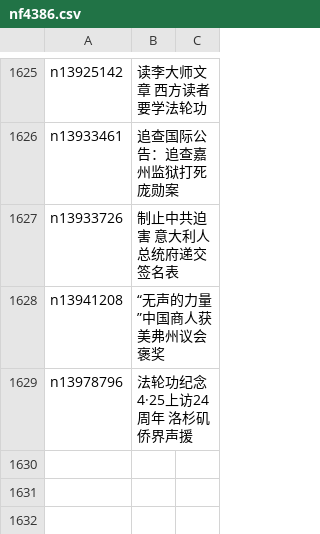
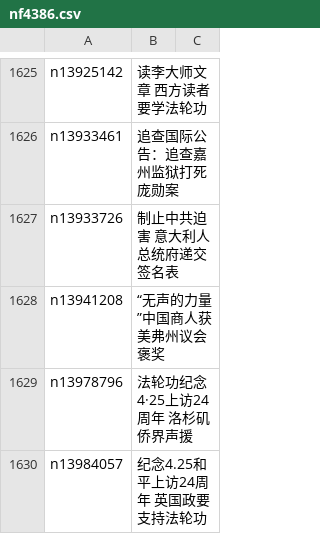
Before and after one commit to epic-marker/epoch-special, a CSV file: indexes/nf4386.csv, drawn as a sheet; only a part is shown, gaps mark what is left out; the diff names each change by its address in the sheet, - before the commit and + after, or states it on an @@ line.

```diff
--- a/indexes/nf4386.csv
+++ b/indexes/nf4386.csv
+row 1630: n13984057 | 纪念4.25和平上访24周年 英国政要支持法轮功
```
Also changed, not shown: indexes/nf4379.csv, 24 other files.
